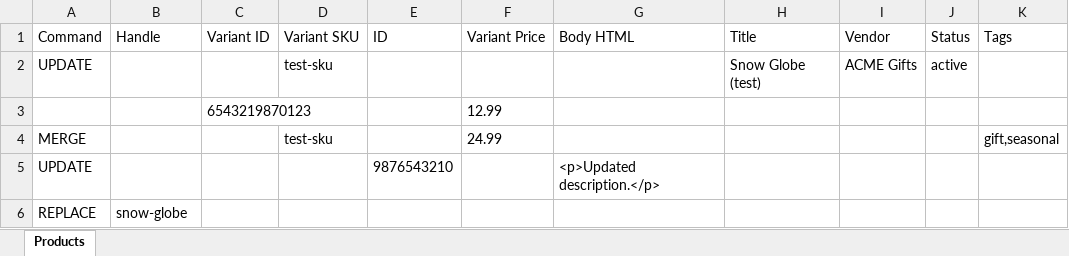
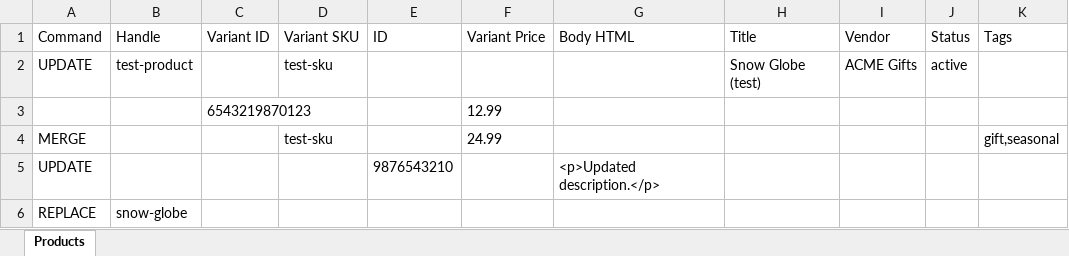
Before and after one commit to rdiazjimenez/ShopifyOps, an Excel workbook: features/bulk-update/ImportProducts-Demo.xlsx, sheet Products, drawn as a sheet; only a part is shown; values as stored, in another font and other column widths than the file's, no borders; the diff names each change by its address in the sheet, - before the commit and + after, or states it on an @@ line.

Commit message:
feat(bulk-update): refactor embedded app to handle bulk updates directly, removing Cloudflare Worker dependency

```diff
--- a/features/bulk-update/ImportProducts-Demo.xlsx (sheet Products)
+++ b/features/bulk-update/ImportProducts-Demo.xlsx (sheet Products)
-B2 (Handle): (empty)
+B2 (Handle): test-product
```
Also changed, not shown: features/bulk-update/Matrixify-ImportProducts-Demo.xlsx, 6 other files.
